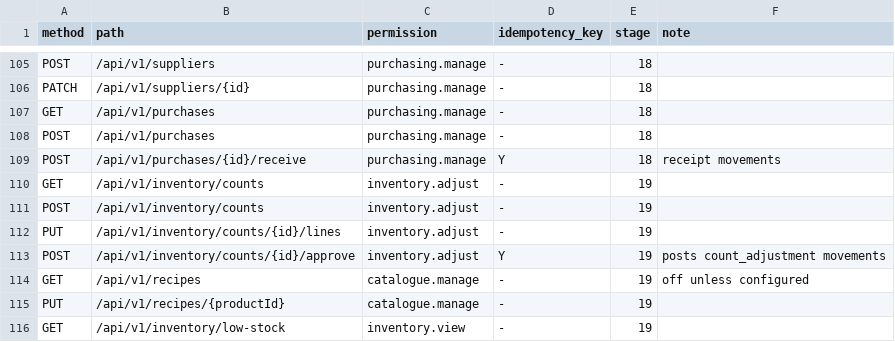
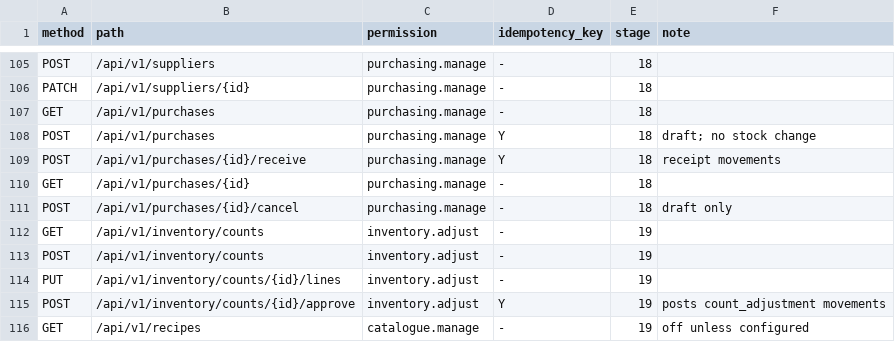
Before and after one commit to MboyaDan/zuscar_backend, a CSV file: docs/api/routes.csv, drawn as a sheet; only a part is shown, gaps mark what is left out; the shorter side is filled out with more unchanged rows.

```diff
--- a/docs/api/routes.csv
+++ b/docs/api/routes.csv
@@ -107,4 +107,6 @@ PATCH,/api/v1/suppliers/{id},purchasing.manage,-,18,
 GET,/api/v1/purchases,purchasing.manage,-,18,
-POST,/api/v1/purchases,purchasing.manage,-,18,
+POST,/api/v1/purchases,purchasing.manage,Y,18,draft; no stock change
 POST,/api/v1/purchases/{id}/receive,purchasing.manage,Y,18,receipt movements
+GET,/api/v1/purchases/{id},purchasing.manage,-,18,
+POST,/api/v1/purchases/{id}/cancel,purchasing.manage,-,18,draft only
 GET,/api/v1/inventory/counts,inventory.adjust,-,19,
```
Also changed, not shown: 17 other files.
